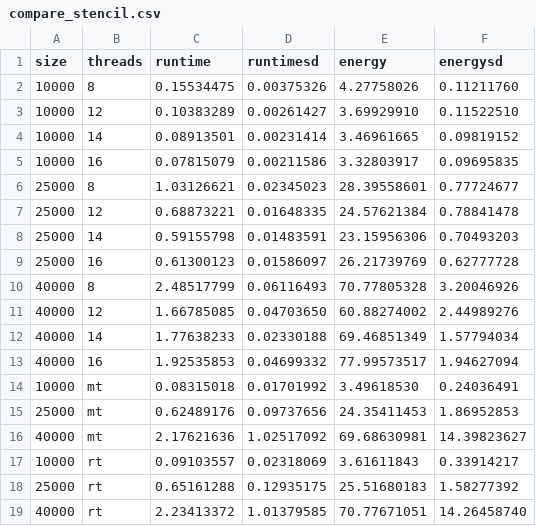
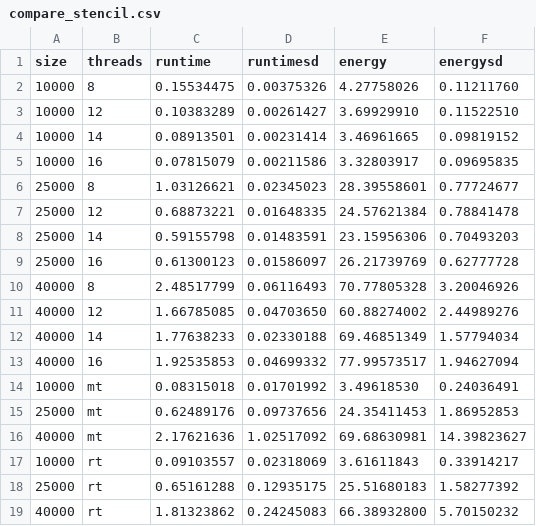
Before and after one commit to JordyAaldering/mtdynamic, a CSV file: data/compare_stencil.csv, drawn as a sheet.

```diff
--- a/data/compare_stencil.csv
+++ b/data/compare_stencil.csv
@@ -18,2 +18,2 @@ size,threads,runtime,runtimesd,energy,energysd
 25000,rt,0.65161288,0.12935175,25.51680183,1.58277392
-40000,rt,2.23413372,1.01379585,70.77671051,14.26458740
+40000,rt,1.81323862,0.24245083,66.38932800,5.70150232
```
Also changed, not shown: data/compare_matmul.csv, data/compare_nbody.csv, 16 other files.
